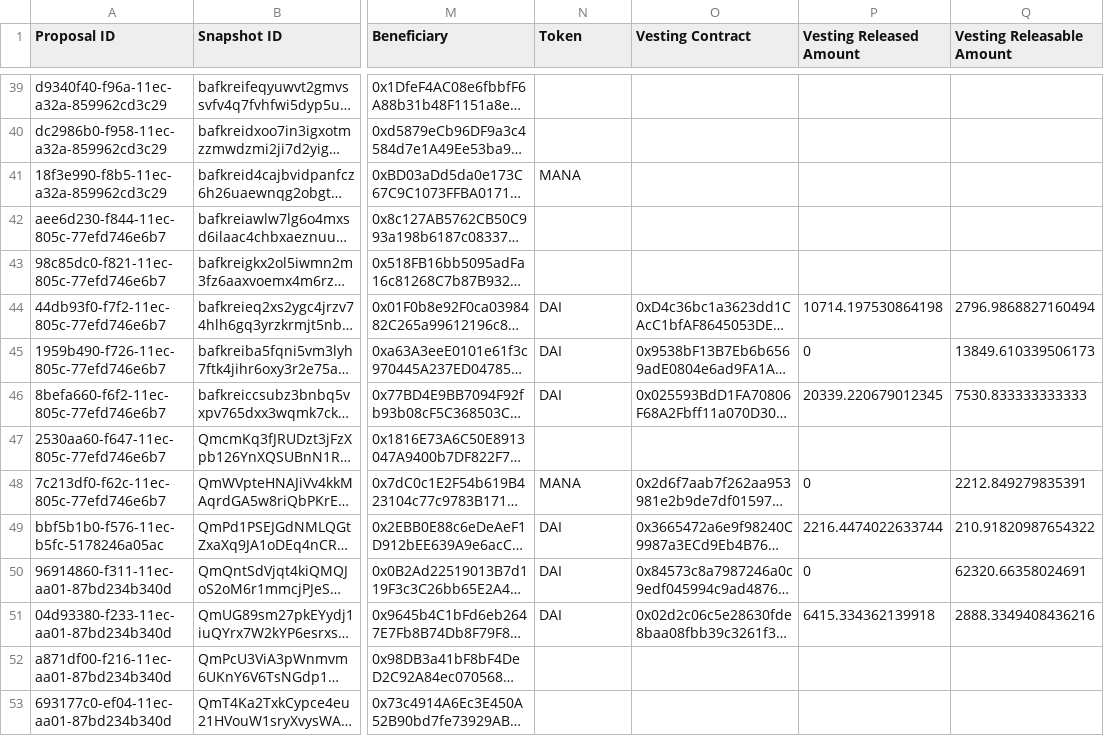
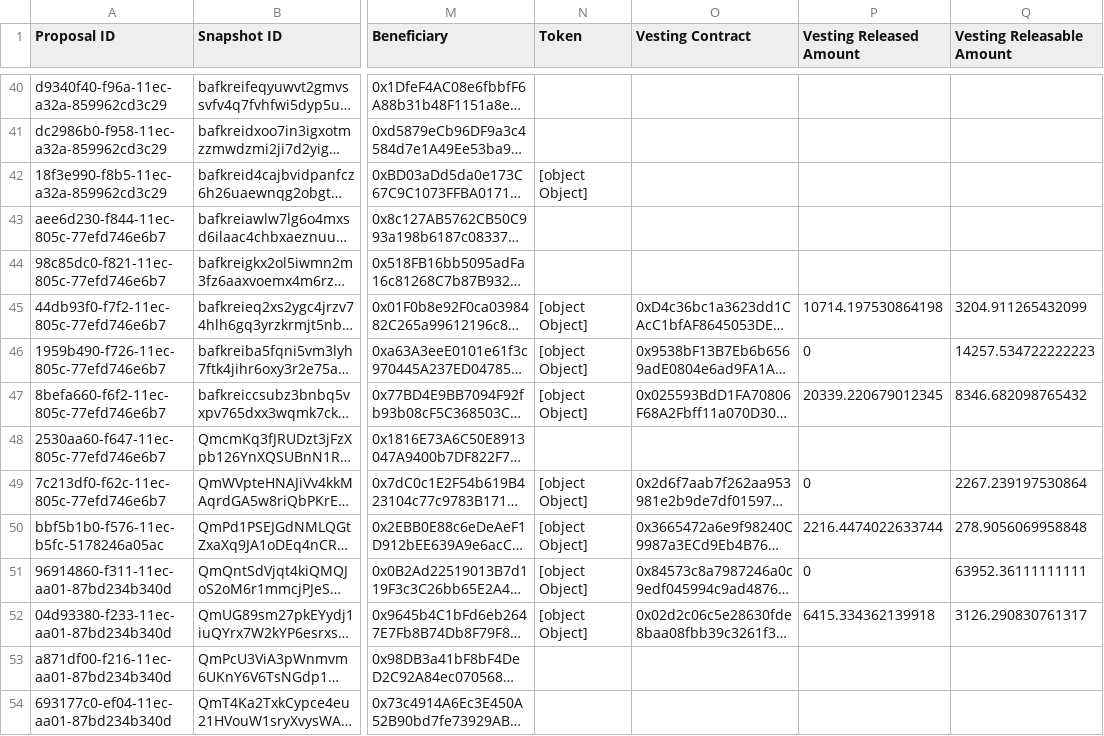
Before and after one commit to ncomerci/transparency, a CSV file: grants.csv, drawn as a sheet; only a part is shown, gaps mark what is left out; long unchanged cells end in …; addresses are those after the commit; the diff covers the shown part only; the diff names each change by its address in the sheet, - before the commit and + after, or states it on an @@ line.

```diff
--- a/grants.csv
+++ b/grants.csv
-N42 (Token): MANA
+N42 (Token): [object Object]
-N45:N47 (Token): DAI
+N45:N47 (Token): [object Object]
-Q45 (Vesting Releasable Amount): 2796.9868827160494
+Q45 (Vesting Releasable Amount): 3204.911265432099
-Q46 (Vesting Releasable Amount): 13849.610339506173
+Q46 (Vesting Releasable Amount): 14257.534722222223
-Q47 (Vesting Releasable Amount): 7530.833333333333
+Q47 (Vesting Releasable Amount): 8346.682098765432
-N49 (Token): MANA
+N49 (Token): [object Object]
-Q49 (Vesting Releasable Amount): 2212.849279835391
+Q49 (Vesting Releasable Amount): 2267.239197530864
-N50:N52 (Token): DAI
+N50:N52 (Token): [object Object]
-Q50 (Vesting Releasable Amount): 210.91820987654322
+Q50 (Vesting Releasable Amount): 278.9056069958848
-Q51 (Vesting Releasable Amount): 62320.66358024691
+Q51 (Vesting Releasable Amount): 63952.36111111111
-Q52 (Vesting Releasable Amount): 2888.3349408436216
+Q52 (Vesting Releasable Amount): 3126.290830761317
```
Also changed, not shown: 1 added row and 117 edited cells elsewhere in this file, balances.csv, collections.csv, 17 other files.
